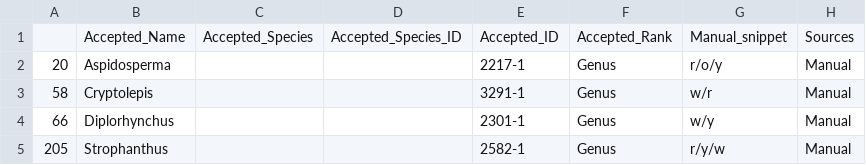
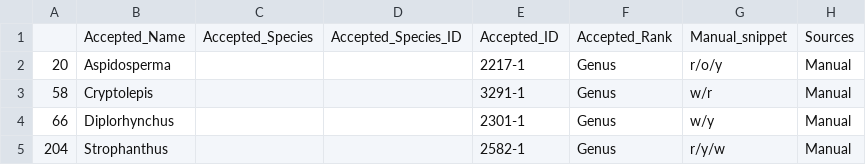
Before and after one commit to alrichardbollans/apocynaceae_rubiaceae_traits, a CSV file: morphological_vars/outputs/coloured_latex.csv, drawn as a sheet.

```diff
--- a/morphological_vars/outputs/coloured_latex.csv
+++ b/morphological_vars/outputs/coloured_latex.csv
@@ -4,2 +4,2 @@
 66,Diplorhynchus,,,2301-1,Genus,w/y,Manual
-205,Strophanthus,,,2582-1,Genus,r/y/w,Manual
+204,Strophanthus,,,2582-1,Genus,r/y/w,Manual
```
Also changed, not shown: morphological_vars/outputs/left_corollas.csv, morphological_vars/outputs/non_coloured_latex.csv, 1 other file.
